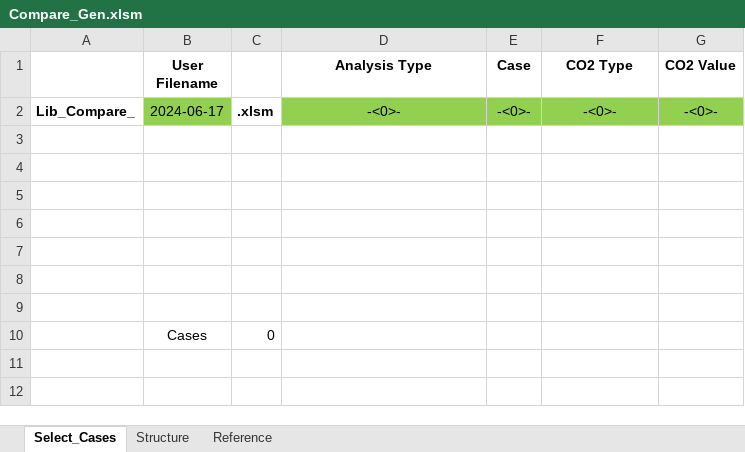
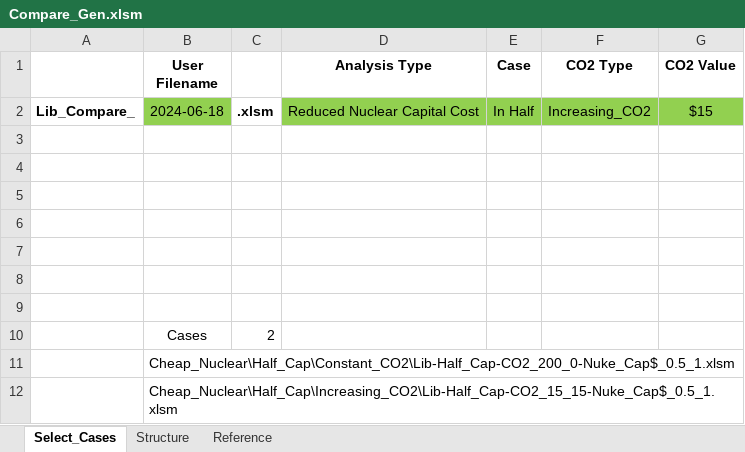
Before and after one commit to cliffgold/Optimize, an Excel workbook: Macro/Compare_Gen.xlsm, sheet Select_Cases, drawn as a sheet; values as stored, in another font and other column widths than the file's, no borders; charts and pictures not drawn; the diff names each change by its address in the sheet, - before the commit and + after, or states it on an @@ line.

Commit message:
Fixed bug in Constant_CO2, Increasing_CO2 names

```diff
--- a/Macro/Compare_Gen.xlsm (sheet Select_Cases)
+++ b/Macro/Compare_Gen.xlsm (sheet Select_Cases)
-B2 (User Filename): 2024-06-17
+B2 (User Filename): 2024-06-18
-D2 (Analysis Type): -<0>-
+D2 (Analysis Type): Reduced Nuclear Capital Cost
-E2 (Case): -<0>-
+E2 (Case): In Half
-F2 (CO2 Type): -<0>-
+F2 (CO2 Type): Increasing_CO2
-G2 (CO2 Value): -<0>-
+G2 (CO2 Value): $15
-C10: 0
+C10: 2
+row 11:  | Cheap_Nuclear\Half_Cap\Constant_CO2\Lib-Half_Cap-CO2_200_0-Nuke_Cap$_0.5_1.xlsm
+row 12:  | Cheap_Nuclear\Half_Cap\Increasing_CO2\Lib-Half_Cap-CO2_15_15-Nuke_Cap$_0.5_1.xlsm
```
Also changed, not shown: sheet Structure.
